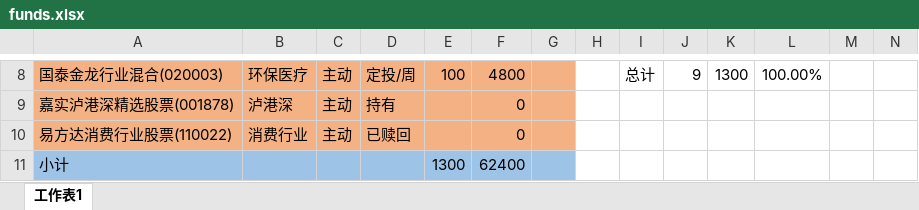
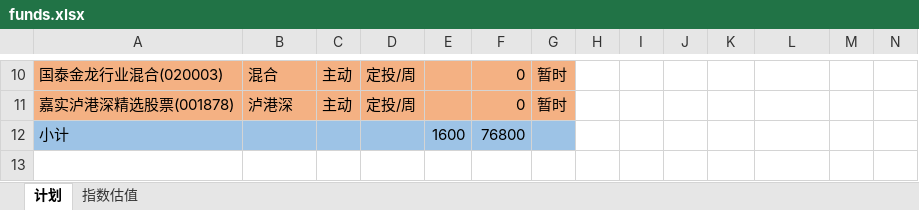
Before and after one commit to xstarcd/xstarcd.github.io, an Excel workbook: wiki/img/fund/funds.xlsx, sheet 计划, drawn as a sheet; only a part is shown, gaps mark what is left out; values as stored, in another font and other column widths than the file's, no borders; removed rows and columns are numbered as before the commit, all else as after; rows hold the shown columns only; the diff covers the shown part only; the diff names each change by its address in the sheet, - before the commit and + after, or states it on an @@ line.

```diff
--- a/wiki/img/fund/funds.xlsx (sheet 计划)
+++ b/wiki/img/fund/funds.xlsx (sheet 计划)
-sheet tab: 工作表1
+sheet tab: 计划
+sheet tab: 指数估值
-B10: 环保医疗
+B10: 混合
-E10: 100
+E10: (empty)
-F10: 4800
+F10: 0
-G10:G11: (empty)
+G10:G11: 暂时
-I10: 总计
+I10: (empty)
-J10: 9
+J10: (empty)
-K10: 1300
+K10: (empty)
-L10: 100.00%
+L10: (empty)
-D11: 持有
+D11: 定投/周
-row 10: 易方达消费行业股票(110022) | 消费行业 | 主动 | 已赎回 |  | 0
-E12: 1300
+E12: 1600
-F12: 62400
+F12: 76800
```
Also changed, not shown: 2 added rows and 28 edited cells elsewhere in this sheet, formulas that keep their value, 3 other files.
